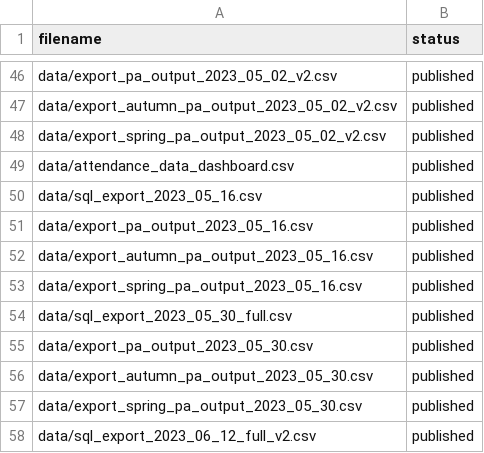
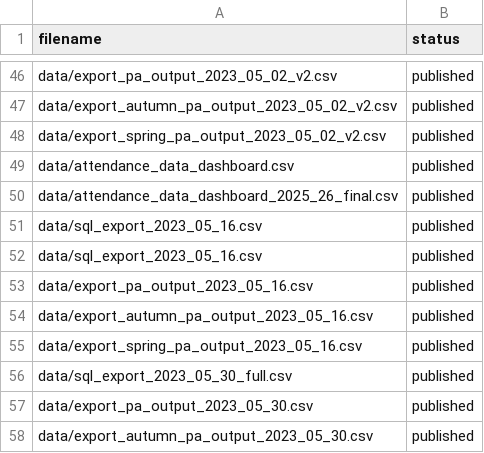
Before and after one commit to dfe-analytical-services/attendance-data-dashboard, a CSV file: datafiles_log.csv, drawn as a sheet; only a part is shown, gaps mark what is left out; the shorter side is filled out with more unchanged rows.

```diff
--- a/datafiles_log.csv
+++ b/datafiles_log.csv
@@ -49,2 +49,4 @@ data/export_spring_pa_output_2023_05_02_v2.csv,published
 data/attendance_data_dashboard.csv,published
+data/attendance_data_dashboard_2025_26_final.csv,published
+data/sql_export_2023_05_16.csv,published
 data/sql_export_2023_05_16.csv,published
```
Also changed, not shown: 18 other files.
